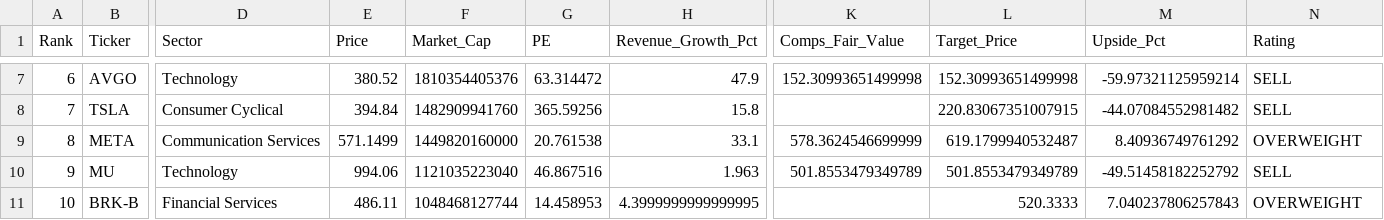
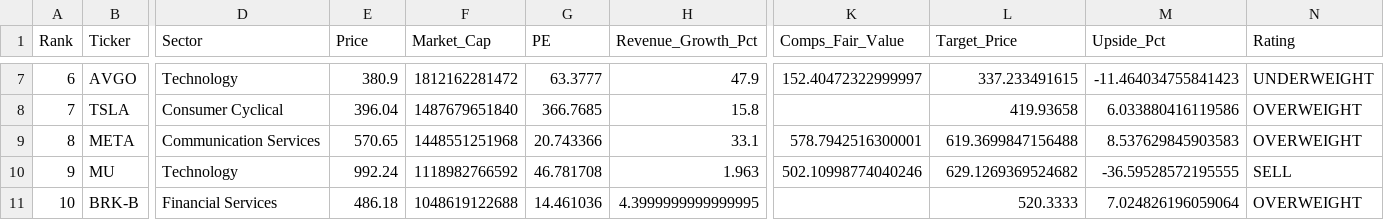
Before and after one commit to darrenye1/public-reports-, a CSV file: docs/reports/Top20_Summary.csv, drawn as a sheet; only a part is shown, gaps mark what is left out; the diff covers the shown part only; the diff names each change by its address in the sheet, - before the commit and + after, or states it on an @@ line.

```diff
--- a/docs/reports/Top20_Summary.csv
+++ b/docs/reports/Top20_Summary.csv
-E7 (Price): 380.52
+E7 (Price): 380.9
-F7 (Market_Cap): 1810354405376
+F7 (Market_Cap): 1812162281472
-G7 (PE): 63.314472
+G7 (PE): 63.3777
-K7 (Comps_Fair_Value): 152.30993651499998
+K7 (Comps_Fair_Value): 152.40472322999997
-L7 (Target_Price): 152.30993651499998
+L7 (Target_Price): 337.233491615
-M7 (Upside_Pct): -59.97321125959214
+M7 (Upside_Pct): -11.464034755841423
-N7 (Rating): SELL
+N7 (Rating): UNDERWEIGHT
-E8 (Price): 394.84
+E8 (Price): 396.04
-F8 (Market_Cap): 1482909941760
+F8 (Market_Cap): 1487679651840
-G8 (PE): 365.59256
+G8 (PE): 366.7685
-L8 (Target_Price): 220.83067351007915
+L8 (Target_Price): 419.93658
-M8 (Upside_Pct): -44.07084552981482
+M8 (Upside_Pct): 6.033880416119586
-N8 (Rating): SELL
+N8 (Rating): OVERWEIGHT
-E9 (Price): 571.1499
+E9 (Price): 570.65
-F9 (Market_Cap): 1449820160000
+F9 (Market_Cap): 1448551251968
-G9 (PE): 20.761538
+G9 (PE): 20.743366
-K9 (Comps_Fair_Value): 578.3624546699999
+K9 (Comps_Fair_Value): 578.7942516300001
-L9 (Target_Price): 619.1799940532487
+L9 (Target_Price): 619.3699847156488
-M9 (Upside_Pct): 8.40936749761292
+M9 (Upside_Pct): 8.537629845903583
-E10 (Price): 994.06
+E10 (Price): 992.24
-F10 (Market_Cap): 1121035223040
+F10 (Market_Cap): 1118982766592
-G10 (PE): 46.867516
+G10 (PE): 46.781708
-K10 (Comps_Fair_Value): 501.8553479349789
+K10 (Comps_Fair_Value): 502.10998774040246
-L10 (Target_Price): 501.8553479349789
+L10 (Target_Price): 629.1269369524682
-M10 (Upside_Pct): -49.51458182252792
+M10 (Upside_Pct): -36.59528572195555
-E11 (Price): 486.11
+E11 (Price): 486.18
-F11 (Market_Cap): 1048468127744
+F11 (Market_Cap): 1048619122688
-G11 (PE): 14.458953
+G11 (PE): 14.461036
-M11 (Upside_Pct): 7.040237806257843
+M11 (Upside_Pct): 7.024826196059064
```
Also changed, not shown: 86 edited cells elsewhere in this file, public/reports/Top20_Summary.csv, reports/Top20_Summary.csv, 6 other files.
